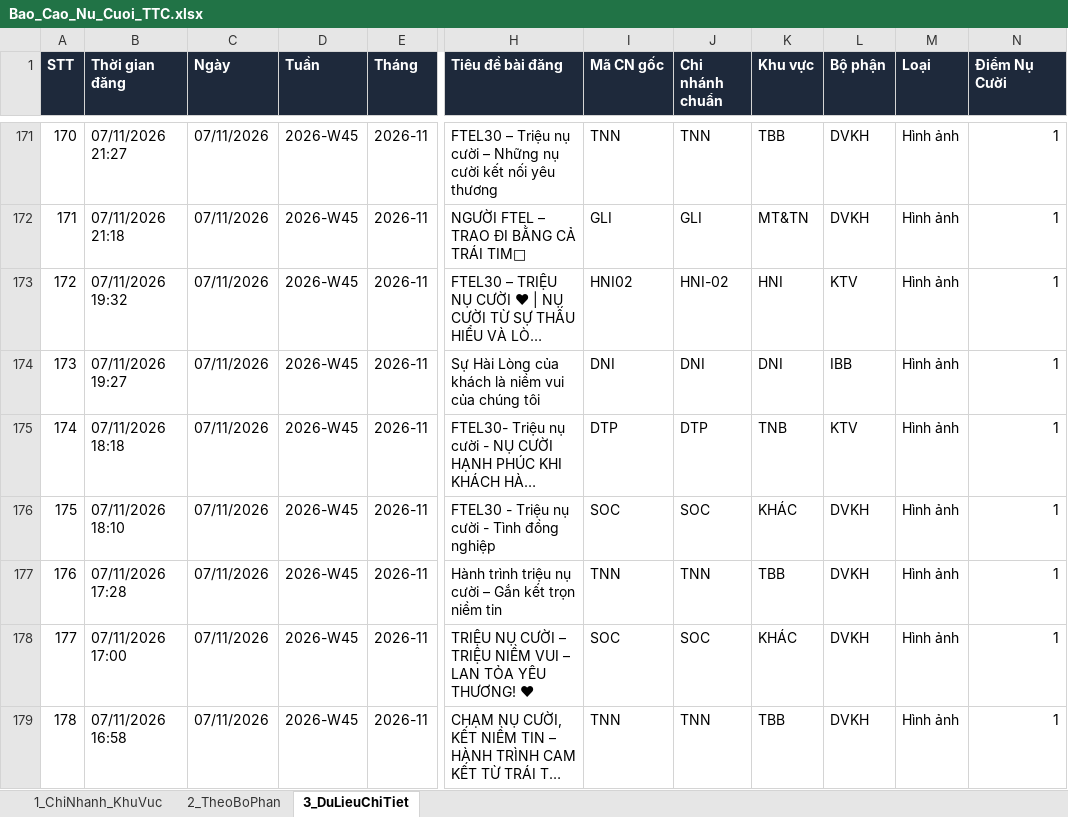
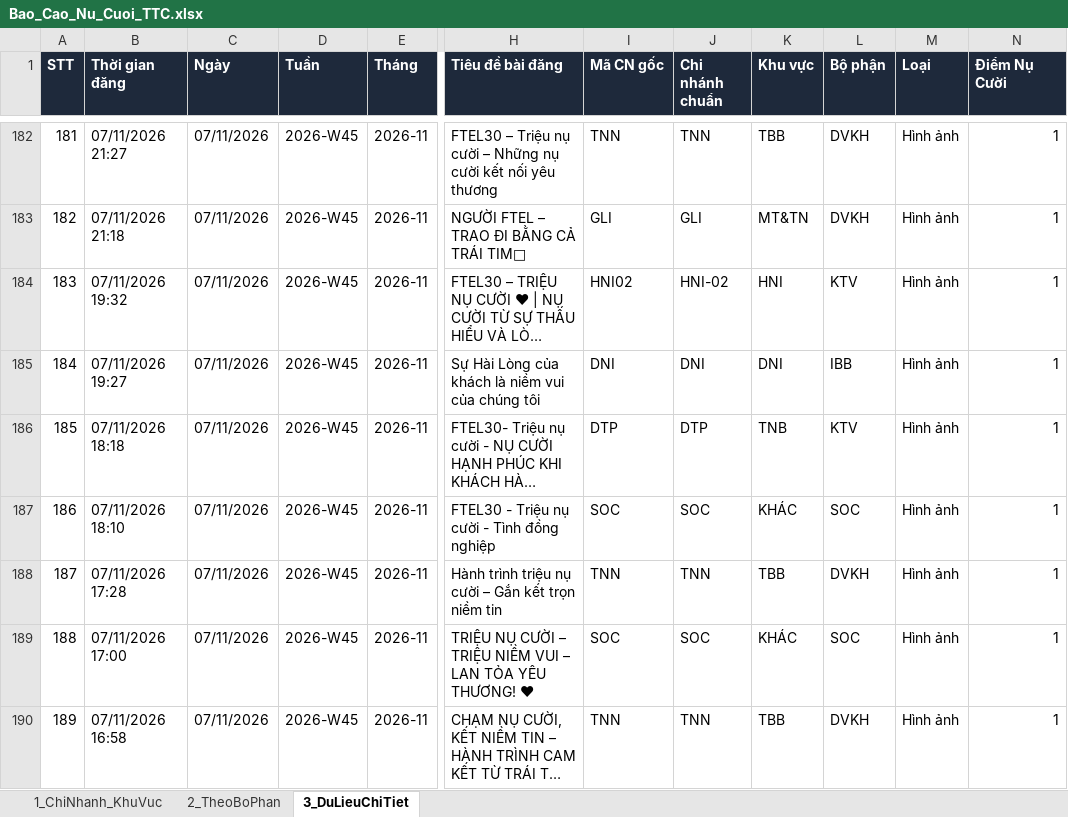
Before and after one commit to tanvuongisme/hopthoigian-ttc, an Excel workbook: Bao_Cao_Nu_Cuoi_TTC.xlsx, sheet 3_DuLieuChiTiet, drawn as a sheet; only a part is shown, gaps mark what is left out; long unchanged cells end in …; values as stored, in another font and other column widths than the file's, no borders; addresses are those after the commit; the diff covers the shown part only; the diff names each change by its address in the sheet, - before the commit and + after, or states it on an @@ line.

```diff
--- a/Bao_Cao_Nu_Cuoi_TTC.xlsx (sheet 3_DuLieuChiTiet)
+++ b/Bao_Cao_Nu_Cuoi_TTC.xlsx (sheet 3_DuLieuChiTiet)
@@ column A (STT) renumbered from row 9 down @@
-L187 (Bộ phận): DVKH
+L187 (Bộ phận): SOC
-L189 (Bộ phận): DVKH
+L189 (Bộ phận): SOC
```
Also changed, not shown: 11 added rows and 45 edited cells elsewhere in this sheet, sheet 1_ChiNhanh_KhuVuc, sheet 2_TheoBoPhan, 3 other files.
